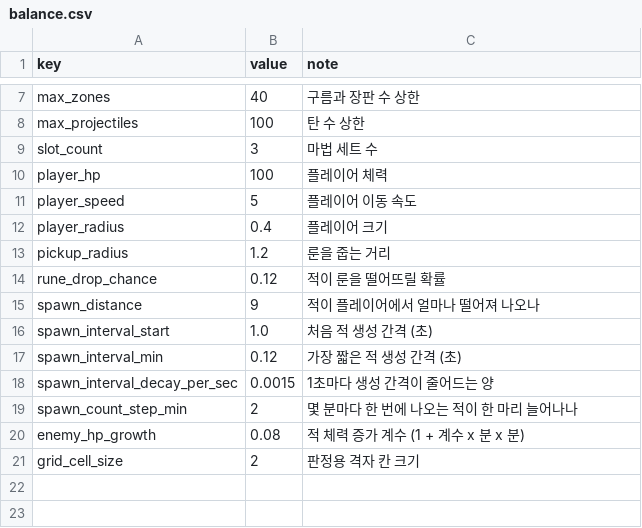
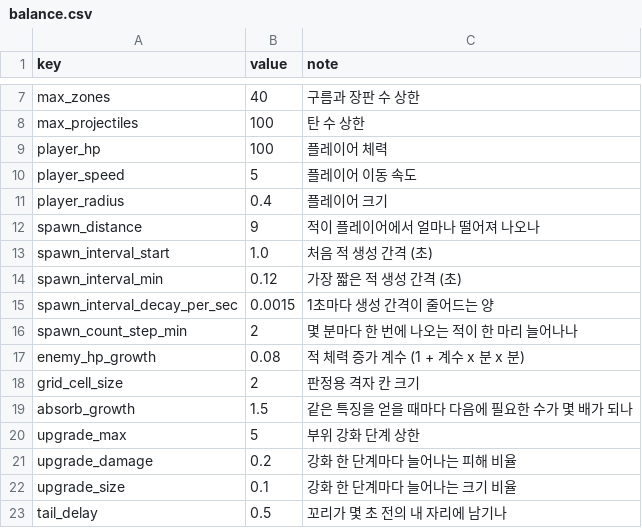
Before and after one commit to choieuihyun/First_Game, a CSV file: Assets/Resources/Data/balance.csv, drawn as a sheet; only a part is shown, gaps mark what is left out.

```diff
--- a/Assets/Resources/Data/balance.csv
+++ b/Assets/Resources/Data/balance.csv
@@ -8,3 +8,2 @@ max_zones,40,구름과 장판 수 상한
 max_projectiles,100,탄 수 상한
-slot_count,3,마법 세트 수
 player_hp,100,플레이어 체력
@@ -12,4 +11,2 @@ player_speed,5,플레이어 이동 속도
 player_radius,0.4,플레이어 크기
-pickup_radius,1.2,룬을 줍는 거리
-rune_drop_chance,0.12,적이 룬을 떨어뜨릴 확률
 spawn_distance,9,적이 플레이어에서 얼마나 떨어져 나오나
@@ -21 +18,6 @@ enemy_hp_growth,0.08,적 체력 증가 계수 (1 + 계수 x 분 x 분)
 grid_cell_size,2,판정용 격자 칸 크기
+absorb_growth,1.5,같은 특징을 얻을 때마다 다음에 필요한 수가 몇 배가 되나
+upgrade_max,5,부위 강화 단계 상한
+upgrade_damage,0.2,강화 한 단계마다 늘어나는 피해 비율
+upgrade_size,0.1,강화 한 단계마다 늘어나는 크기 비율
+tail_delay,0.5,꼬리가 몇 초 전의 내 자리에 남기나
```
Also changed, not shown: 44 other files.
